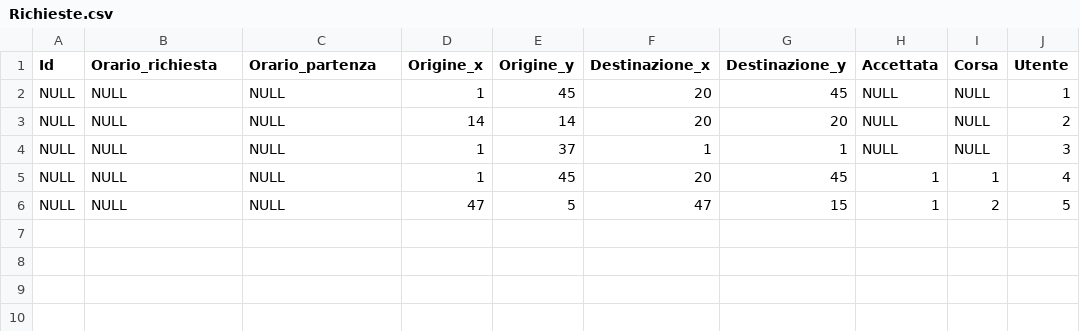
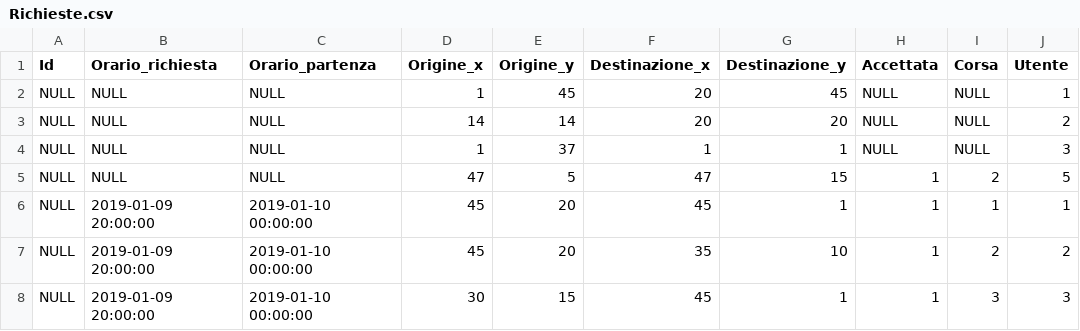
Before and after one commit to erclu/next-db, a CSV file: data/Richieste.csv, drawn as a sheet; removed rows and columns are numbered as before the commit, all else as after; the diff names each change by its address in the sheet, - before the commit and + after, or states it on an @@ line.

Commit message:
update data

```diff
--- a/data/Richieste.csv
+++ b/data/Richieste.csv
-row 5: NULL | NULL | NULL | 1 | 45 | 20 | 45 | 1 | 1 | 4
+row 6: NULL | 2019-01-09 20:00:00 | 2019-01-10 00:00:00 | 45 | 20 | 45 | 1 | 1 | 1 | 1
+row 7: NULL | 2019-01-09 20:00:00 | 2019-01-10 00:00:00 | 45 | 20 | 35 | 10 | 1 | 2 | 2
+row 8: NULL | 2019-01-09 20:00:00 | 2019-01-10 00:00:00 | 30 | 15 | 45 | 1 | 1 | 3 | 3
```
Also changed, not shown: data/Veicoli.csv, 6 other files.
